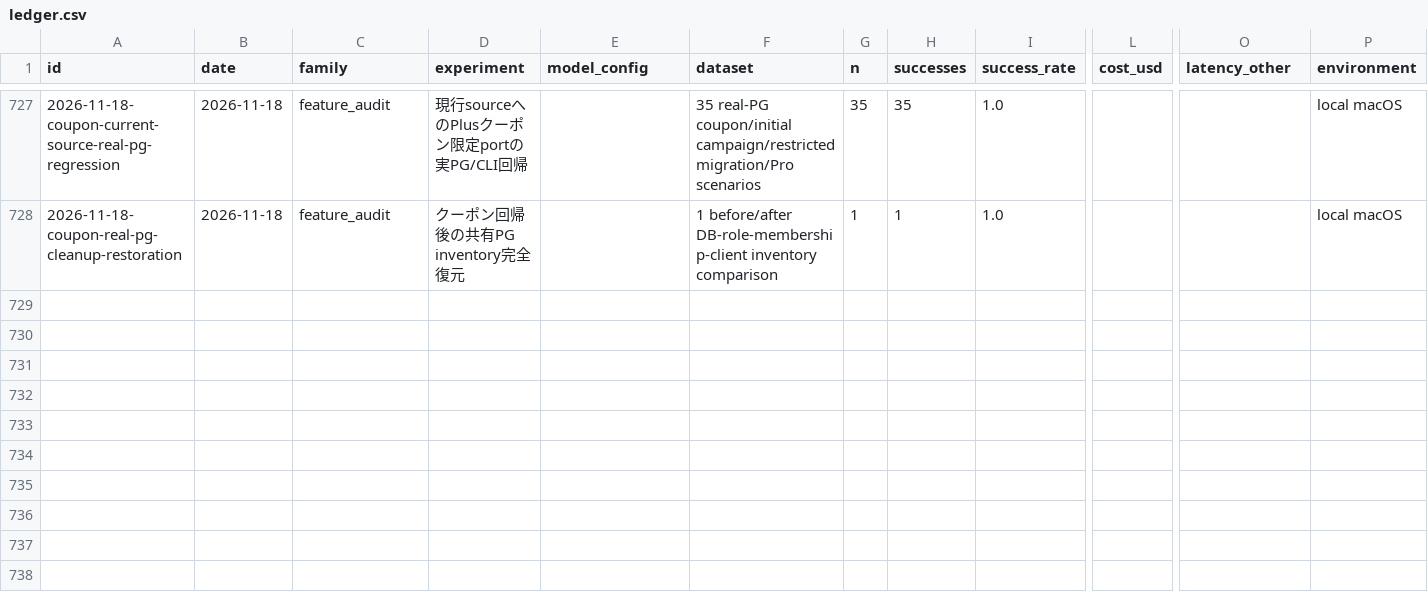
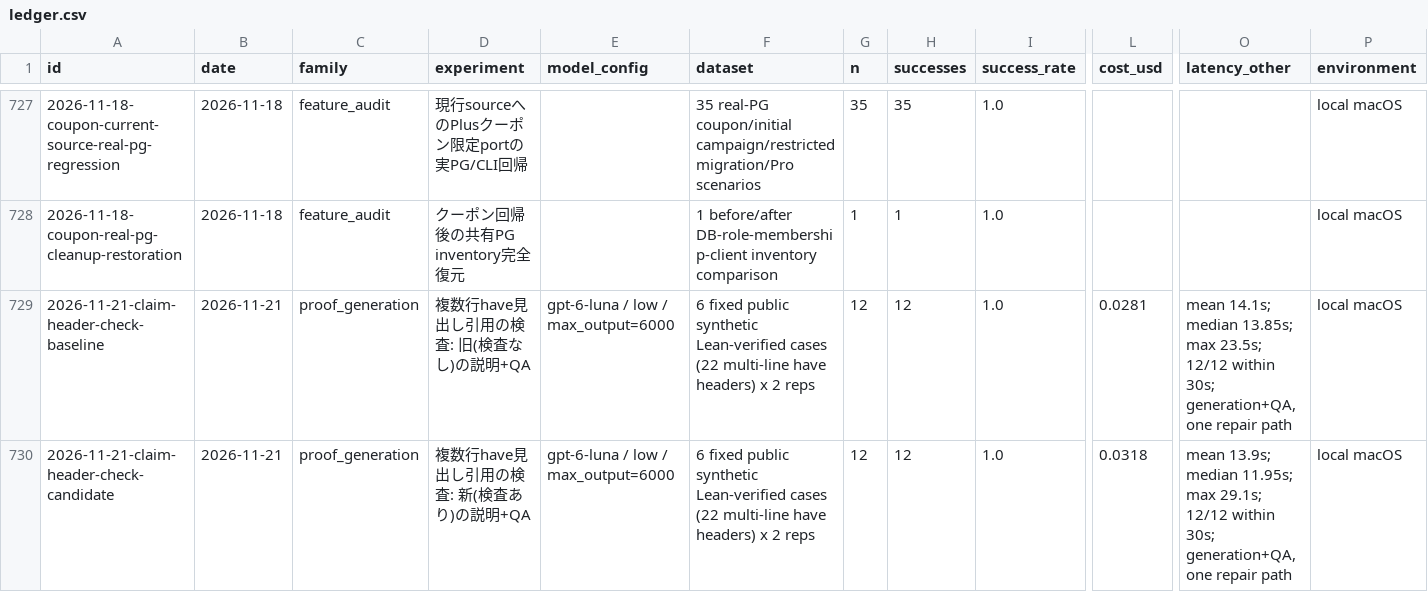
Before and after one commit to AtsushiHosaka/pals, a CSV file: docs/quality-ledger/ledger.csv, drawn as a sheet; only a part is shown, gaps mark what is left out; rows hold the shown columns only; the diff names each change by its address in the sheet, - before the commit and + after, or states it on an @@ line.

```diff
--- a/docs/quality-ledger/ledger.csv
+++ b/docs/quality-ledger/ledger.csv
+row 729: 2026-11-21-claim-header-check-baseline | 2026-11-21 | proof_generation | 複数行have見出し引用の検査: 旧(検査なし)の説明+QA | gpt-6-luna / low / max_output=6000 | 6 fixed public synthetic Lean-verified cases (22 multi-line have headers) x 2 reps | 12 | 12 | 1.0 | 0.0281 | mean 14.1s; median 13.85s; max 23.5s; 12/12 within 30s; generation+QA, one repair path | local macOS
+row 730: 2026-11-21-claim-header-check-candidate | 2026-11-21 | proof_generation | 複数行have見出し引用の検査: 新(検査あり)の説明+QA | gpt-6-luna / low / max_output=6000 | 6 fixed public synthetic Lean-verified cases (22 multi-line have headers) x 2 reps | 12 | 12 | 1.0 | 0.0318 | mean 13.9s; median 11.95s; max 29.1s; 12/12 within 30s; generation+QA, one repair path | local macOS
```
Also changed, not shown: 6 other files.
